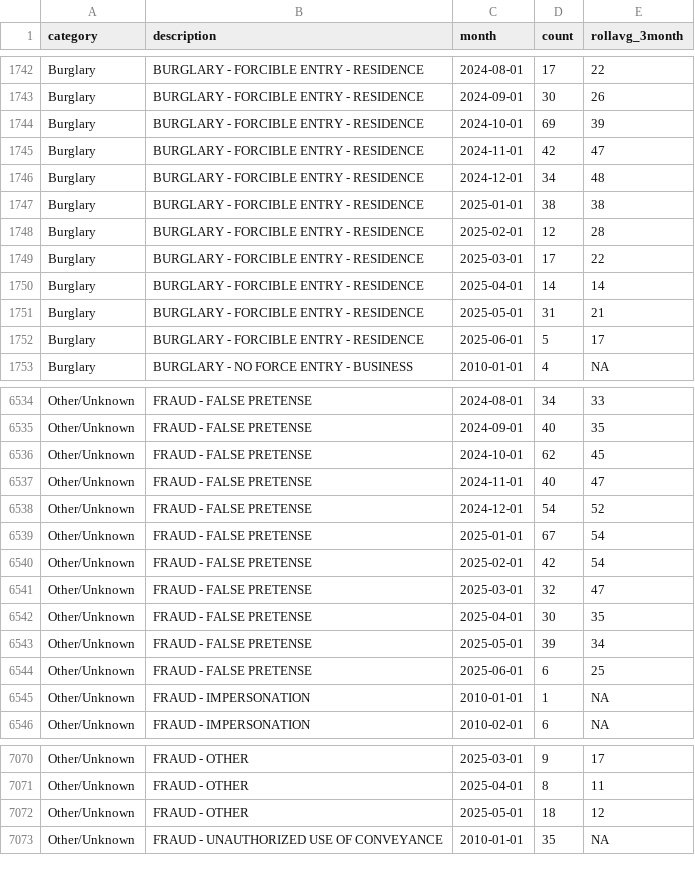
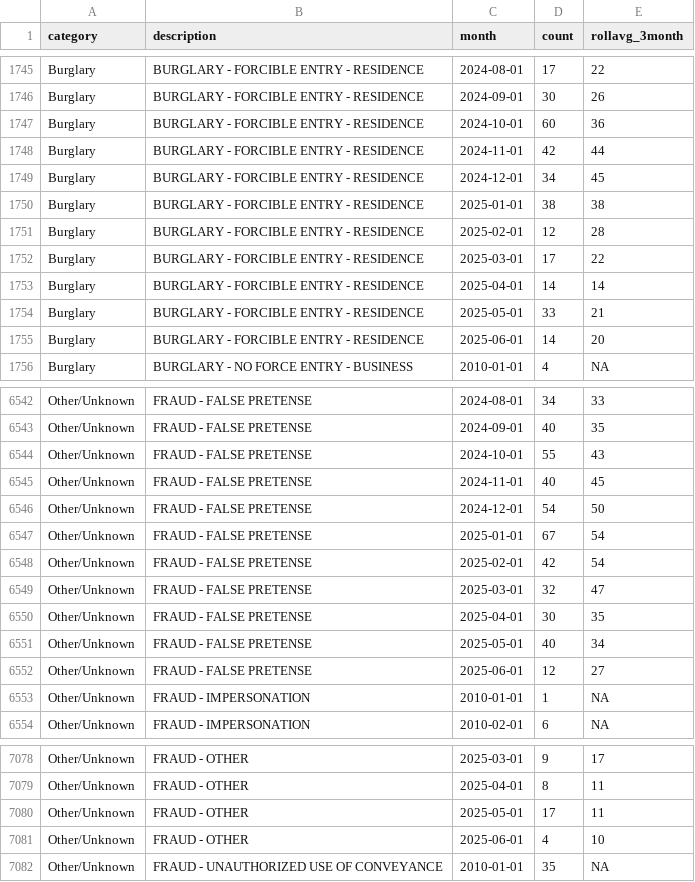
Before and after one commit to abcotvdata/safetytracker_fayetteville, a CSV file: data/output/monthly/citywide_detailed_monthly.csv, drawn as a sheet; only a part is shown, gaps mark what is left out; the diff covers the shown part only.

```diff
--- a/data/output/monthly/citywide_detailed_monthly.csv
+++ b/data/output/monthly/citywide_detailed_monthly.csv
@@ -1743,5 +1746,5 @@ Burglary,BURGLARY - FORCIBLE ENTRY - RESIDENCE,2024-08-01,17,22
 Burglary,BURGLARY - FORCIBLE ENTRY - RESIDENCE,2024-09-01,30,26
-Burglary,BURGLARY - FORCIBLE ENTRY - RESIDENCE,2024-10-01,69,39
-Burglary,BURGLARY - FORCIBLE ENTRY - RESIDENCE,2024-11-01,42,47
-Burglary,BURGLARY - FORCIBLE ENTRY - RESIDENCE,2024-12-01,34,48
+Burglary,BURGLARY - FORCIBLE ENTRY - RESIDENCE,2024-10-01,60,36
+Burglary,BURGLARY - FORCIBLE ENTRY - RESIDENCE,2024-11-01,42,44
+Burglary,BURGLARY - FORCIBLE ENTRY - RESIDENCE,2024-12-01,34,45
 Burglary,BURGLARY - FORCIBLE ENTRY - RESIDENCE,2025-01-01,38,38
@@ -1750,4 +1753,4 @@ Burglary,BURGLARY - FORCIBLE ENTRY - RESIDENCE,2025-03-01,17,22
 Burglary,BURGLARY - FORCIBLE ENTRY - RESIDENCE,2025-04-01,14,14
-Burglary,BURGLARY - FORCIBLE ENTRY - RESIDENCE,2025-05-01,31,21
-Burglary,BURGLARY - FORCIBLE ENTRY - RESIDENCE,2025-06-01,5,17
+Burglary,BURGLARY - FORCIBLE ENTRY - RESIDENCE,2025-05-01,33,21
+Burglary,BURGLARY - FORCIBLE ENTRY - RESIDENCE,2025-06-01,14,20
 Burglary,BURGLARY - NO FORCE ENTRY - BUSINESS,2010-01-01,4,NA
@@ -6535,5 +6543,5 @@ Other/Unknown,FRAUD - FALSE PRETENSE,2024-08-01,34,33
 Other/Unknown,FRAUD - FALSE PRETENSE,2024-09-01,40,35
-Other/Unknown,FRAUD - FALSE PRETENSE,2024-10-01,62,45
-Other/Unknown,FRAUD - FALSE PRETENSE,2024-11-01,40,47
-Other/Unknown,FRAUD - FALSE PRETENSE,2024-12-01,54,52
+Other/Unknown,FRAUD - FALSE PRETENSE,2024-10-01,55,43
+Other/Unknown,FRAUD - FALSE PRETENSE,2024-11-01,40,45
+Other/Unknown,FRAUD - FALSE PRETENSE,2024-12-01,54,50
 Other/Unknown,FRAUD - FALSE PRETENSE,2025-01-01,67,54
@@ -6542,4 +6550,4 @@ Other/Unknown,FRAUD - FALSE PRETENSE,2025-03-01,32,47
 Other/Unknown,FRAUD - FALSE PRETENSE,2025-04-01,30,35
-Other/Unknown,FRAUD - FALSE PRETENSE,2025-05-01,39,34
-Other/Unknown,FRAUD - FALSE PRETENSE,2025-06-01,6,25
+Other/Unknown,FRAUD - FALSE PRETENSE,2025-05-01,40,34
+Other/Unknown,FRAUD - FALSE PRETENSE,2025-06-01,12,27
 Other/Unknown,FRAUD - IMPERSONATION,2010-01-01,1,NA
@@ -7071,3 +7079,4 @@ Other/Unknown,FRAUD - OTHER,2025-03-01,9,17
 Other/Unknown,FRAUD - OTHER,2025-04-01,8,11
-Other/Unknown,FRAUD - OTHER,2025-05-01,18,12
+Other/Unknown,FRAUD - OTHER,2025-05-01,17,11
+Other/Unknown,FRAUD - OTHER,2025-06-01,4,10
 Other/Unknown,FRAUD - UNAUTHORIZED USE OF CONVEYANCE,2010-01-01,35,NA
```
Also changed, not shown: 9 added rows, 2 removed rows and 123 edited cells elsewhere in this file, data/output/districts/district_category.csv, data/output/districts/district_detailed.csv, 48 other files.
